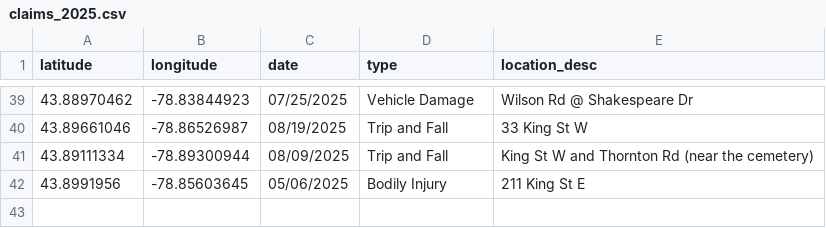
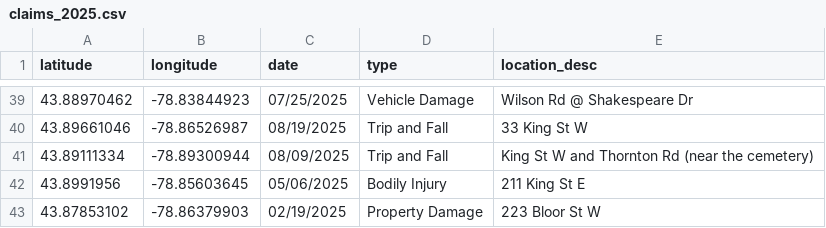
Before and after one commit to Raufaem/2025-claims-map, a CSV file: claims_2025.csv, drawn as a sheet; only a part is shown, gaps mark what is left out.

Commit message:
Add files via upload

```diff
--- a/claims_2025.csv
+++ b/claims_2025.csv
@@ -42 +42,2 @@
 43.8991956,-78.85603645,05/06/2025,Bodily Injury,211 King St E
+43.87853102,-78.86379903,02/19/2025,Property Damage ,223 Bloor St W
```
